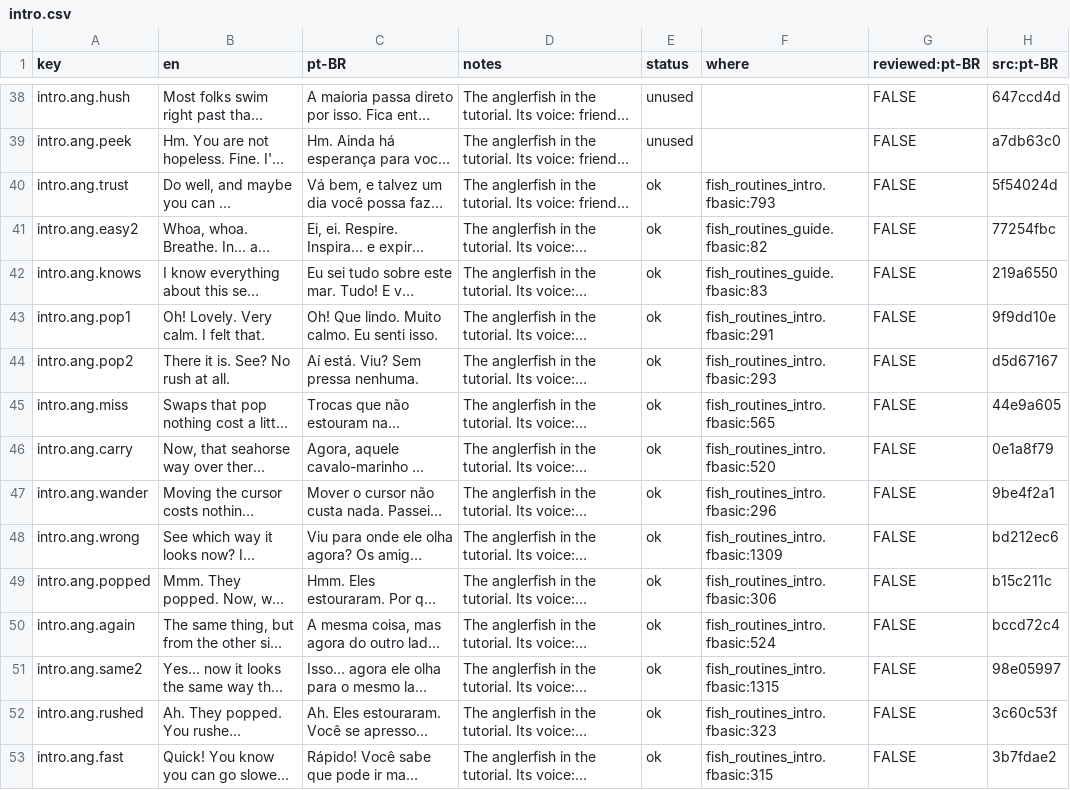
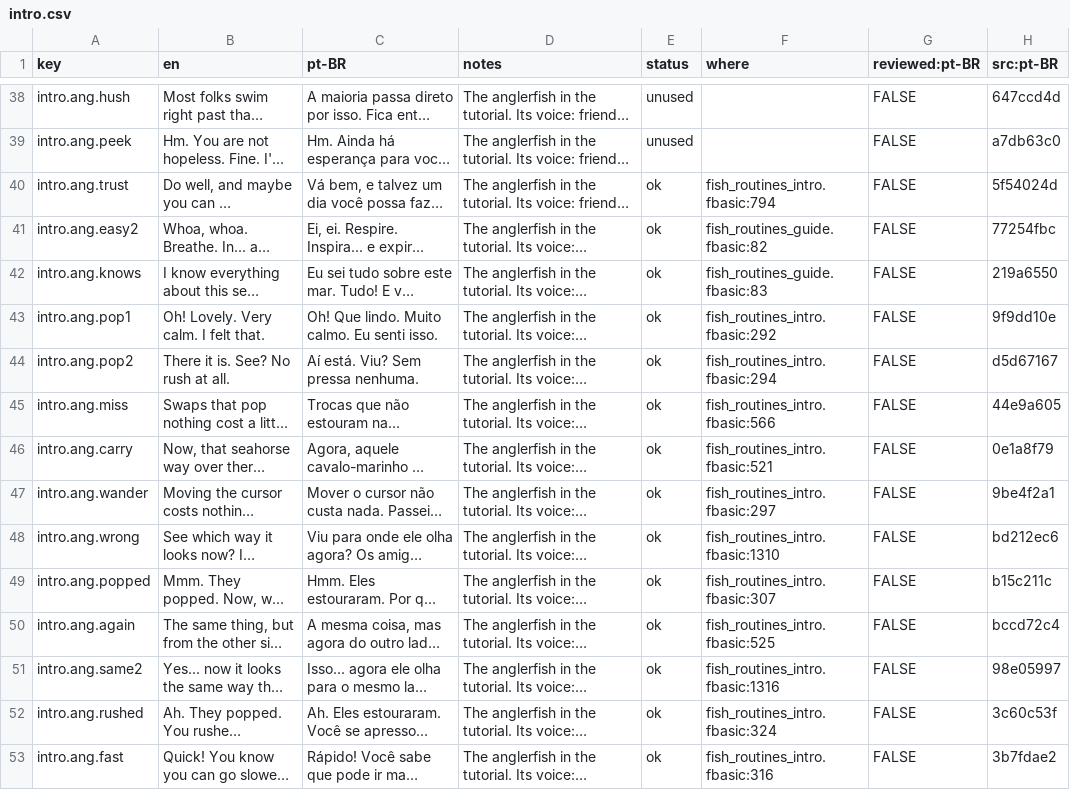
Before and after one commit to cdhanna/fade.mono, a CSV file: Fade.MonoGame/Assets/Fish/Lang/intro.csv, drawn as a sheet; only a part is shown, gaps mark what is left out; long unchanged cells end in …; the diff covers the shown part only; the diff names each change by its address in the sheet, - before the commit and + after, or states it on an @@ line.

```diff
--- a/Fade.MonoGame/Assets/Fish/Lang/intro.csv
+++ b/Fade.MonoGame/Assets/Fish/Lang/intro.csv
-F40 (where): fish_routines_intro.fbasic:793
+F40 (where): fish_routines_intro.fbasic:794
-F43 (where): fish_routines_intro.fbasic:291
+F43 (where): fish_routines_intro.fbasic:292
-F44 (where): fish_routines_intro.fbasic:293
+F44 (where): fish_routines_intro.fbasic:294
-F45 (where): fish_routines_intro.fbasic:565
+F45 (where): fish_routines_intro.fbasic:566
-F46 (where): fish_routines_intro.fbasic:520
+F46 (where): fish_routines_intro.fbasic:521
-F47 (where): fish_routines_intro.fbasic:296
+F47 (where): fish_routines_intro.fbasic:297
-F48 (where): fish_routines_intro.fbasic:1309
+F48 (where): fish_routines_intro.fbasic:1310
-F49 (where): fish_routines_intro.fbasic:306
+F49 (where): fish_routines_intro.fbasic:307
-F50 (where): fish_routines_intro.fbasic:524
+F50 (where): fish_routines_intro.fbasic:525
-F51 (where): fish_routines_intro.fbasic:1315
+F51 (where): fish_routines_intro.fbasic:1316
-F52 (where): fish_routines_intro.fbasic:323
+F52 (where): fish_routines_intro.fbasic:324
-F53 (where): fish_routines_intro.fbasic:315
+F53 (where): fish_routines_intro.fbasic:316
```
Also changed, not shown: 36 edited cells elsewhere in this file, Fade.MonoGame/Assets/Fish/Lang/ability.csv, Fade.MonoGame/Assets/Fish/Lang/menu.csv, 16 other files.
